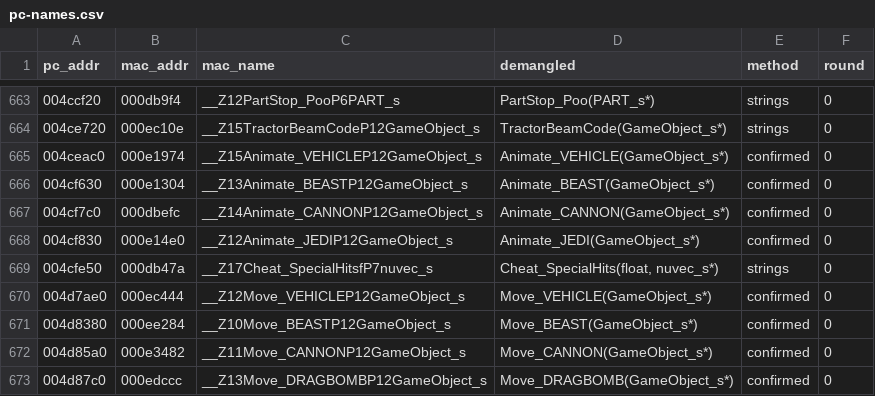
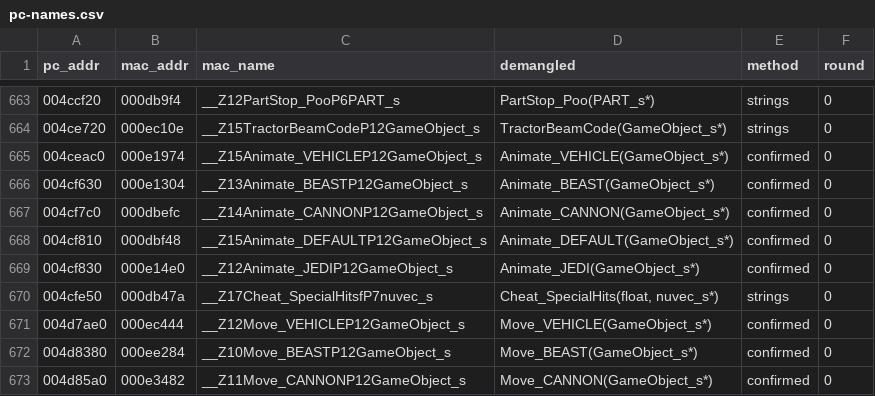
Before and after one commit to wasdhjklxyz/lbtvg, a CSV file: tools/symbols/pc-names.csv, drawn as a sheet; only a part is shown, gaps mark what is left out; the shorter side is filled out with more unchanged rows; the diff names each change by its address in the sheet, - before the commit and + after, or states it on an @@ line.

```diff
--- a/tools/symbols/pc-names.csv
+++ b/tools/symbols/pc-names.csv
+row 668: 004cf810 | 000dbf48 | __Z15Animate_DEFAULTP12GameObject_s | Animate_DEFAULT(GameObject_s*) | confirmed | 0
```
Also changed, not shown: 3 other files.
